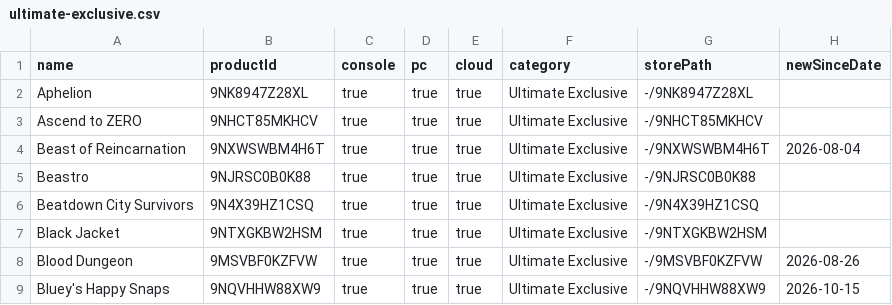
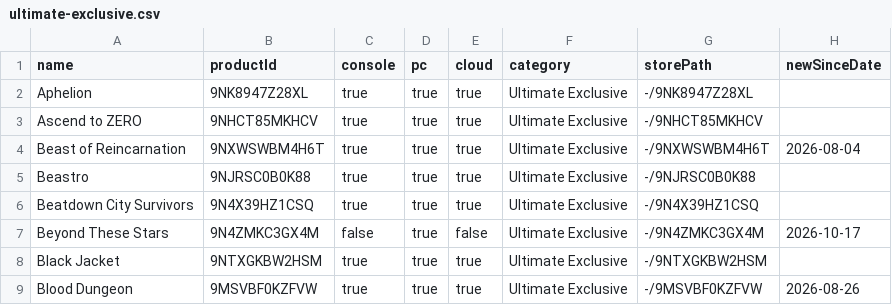
Before and after one commit to ninnex/xbox-gamepass-only-ultimate, a CSV file: data/ultimate-exclusive.csv, drawn as a sheet; only a part is shown; the shorter side is filled out with more unchanged rows.

```diff
--- a/data/ultimate-exclusive.csv
+++ b/data/ultimate-exclusive.csv
@@ -6,2 +6,3 @@ Beastro,9NJRSC0B0K88,true,true,true,Ultimate Exclusive,-/9NJRSC0B0K88,
 Beatdown City Survivors,9N4X39HZ1CSQ,true,true,true,Ultimate Exclusive,-/9N4X39HZ1CSQ,
+Beyond These Stars,9N4ZMKC3GX4M,false,true,false,Ultimate Exclusive,-/9N4ZMKC3GX4M,2026-10-17
 Black Jacket,9NTXGKBW2HSM,true,true,true,Ultimate Exclusive,-/9NTXGKBW2HSM,
```
Also changed, not shown: data/ultimate-no-premium.csv, data/ultimate.csv, 1 other file.
